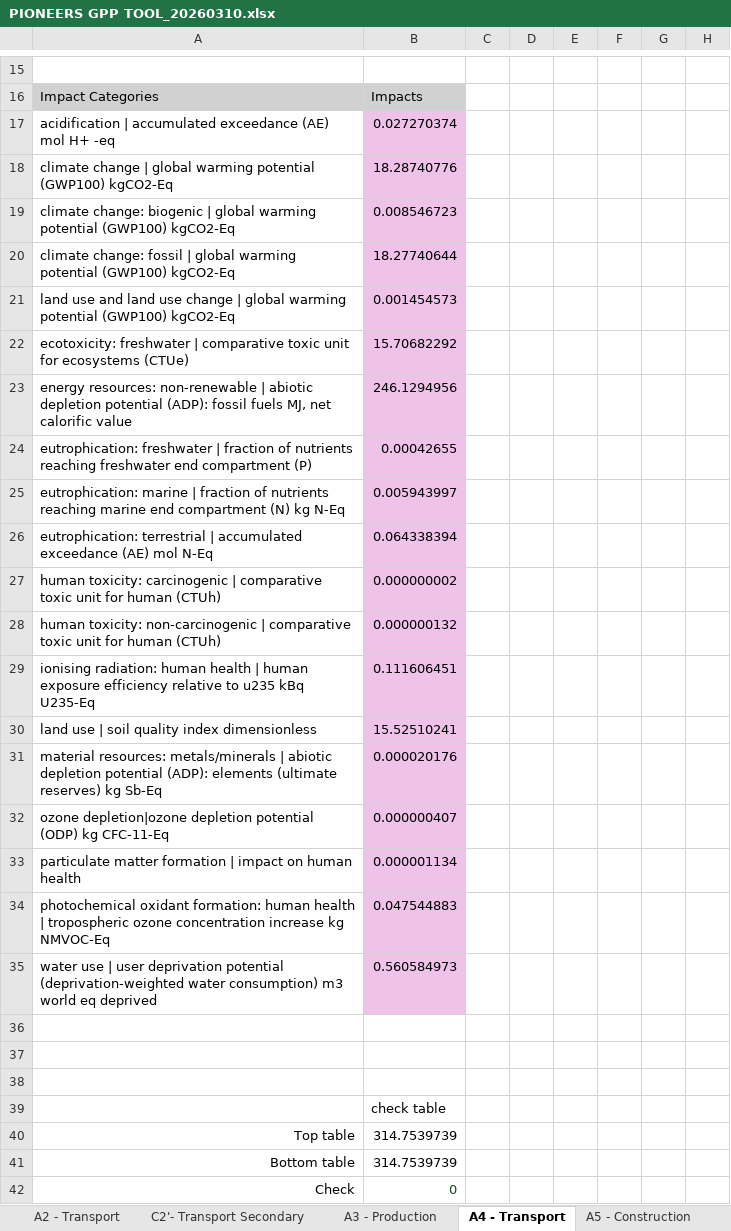
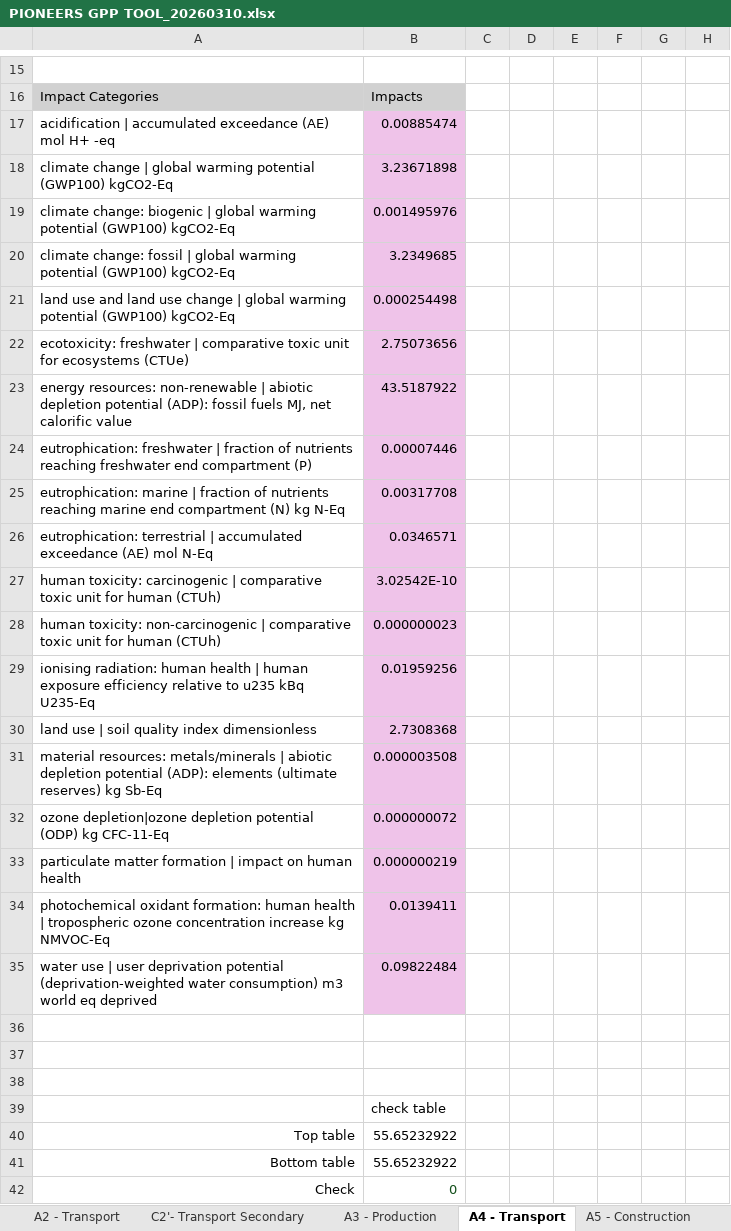
Before and after one commit to shaffie5/DDN_DIMinfra, an Excel workbook: gpp_link/PIONEERS GPP TOOL_20260310.xlsx, sheet A4 - Transport, drawn as a sheet; only a part is shown, gaps mark what is left out; values as stored, in another font and other column widths than the file's, no borders; the diff covers the shown part only; the diff names each change by its address in the sheet, - before the commit and + after, or states it on an @@ line.

```diff
--- a/gpp_link/PIONEERS GPP TOOL_20260310.xlsx (sheet A4 - Transport)
+++ b/gpp_link/PIONEERS GPP TOOL_20260310.xlsx (sheet A4 - Transport)
-B17: 0.027270374
+B17: 0.00885474
-B18: 18.28740776
+B18: 3.23671898
-B19: 0.008546723
+B19: 0.001495976
-B20: 18.27740644
+B20: 3.2349685
-B21: 0.001454573
+B21: 0.000254498
-B22: 15.70682292
+B22: 2.75073656
-B23: 246.1294956
+B23: 43.5187922
-B24: 0.00042655
+B24: 0.00007446
-B25: 0.005943997
+B25: 0.00317708
-B26: 0.064338394
+B26: 0.0346571
-B27: 0.000000002
+B27: 3.02542E-10
-B28: 0.000000132
+B28: 0.000000023
-B29: 0.111606451
+B29: 0.01959256
-B30: 15.52510241
+B30: 2.7308368
-B31: 0.000020176
+B31: 0.000003508
-B32: 0.000000407
+B32: 0.000000072
-B33: 0.000001134
+B33: 0.000000219
-B34: 0.047544883
+B34: 0.0139411
-B35: 0.560584973
+B35: 0.09822484
-B40:B41: 314.7539739
+B40:B41: 55.65232922
```
Also changed, not shown: 21 edited cells elsewhere in this sheet, sheet DDN_Results_TP, sheet Results, sheet Result Dashboard, sheet Input, sheet Aux - Check, charts or pictures.
